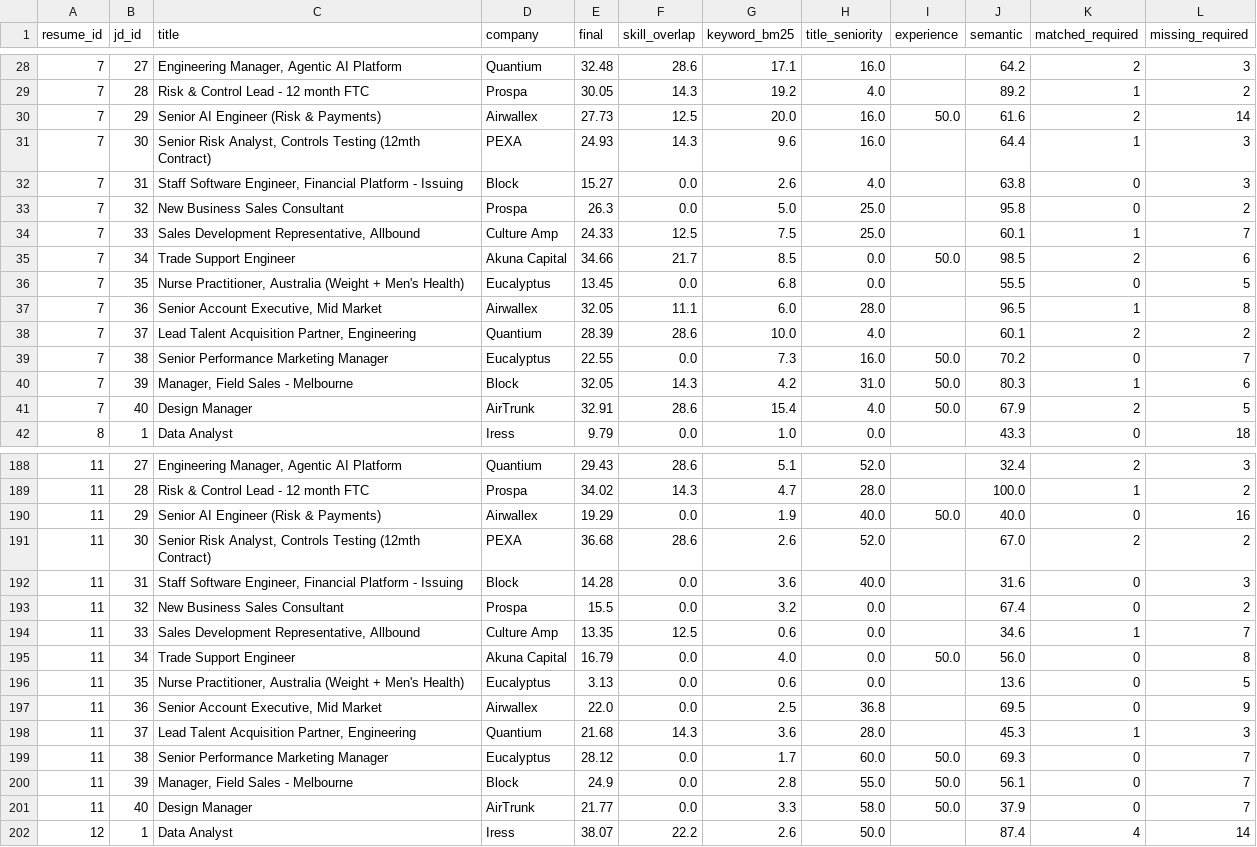
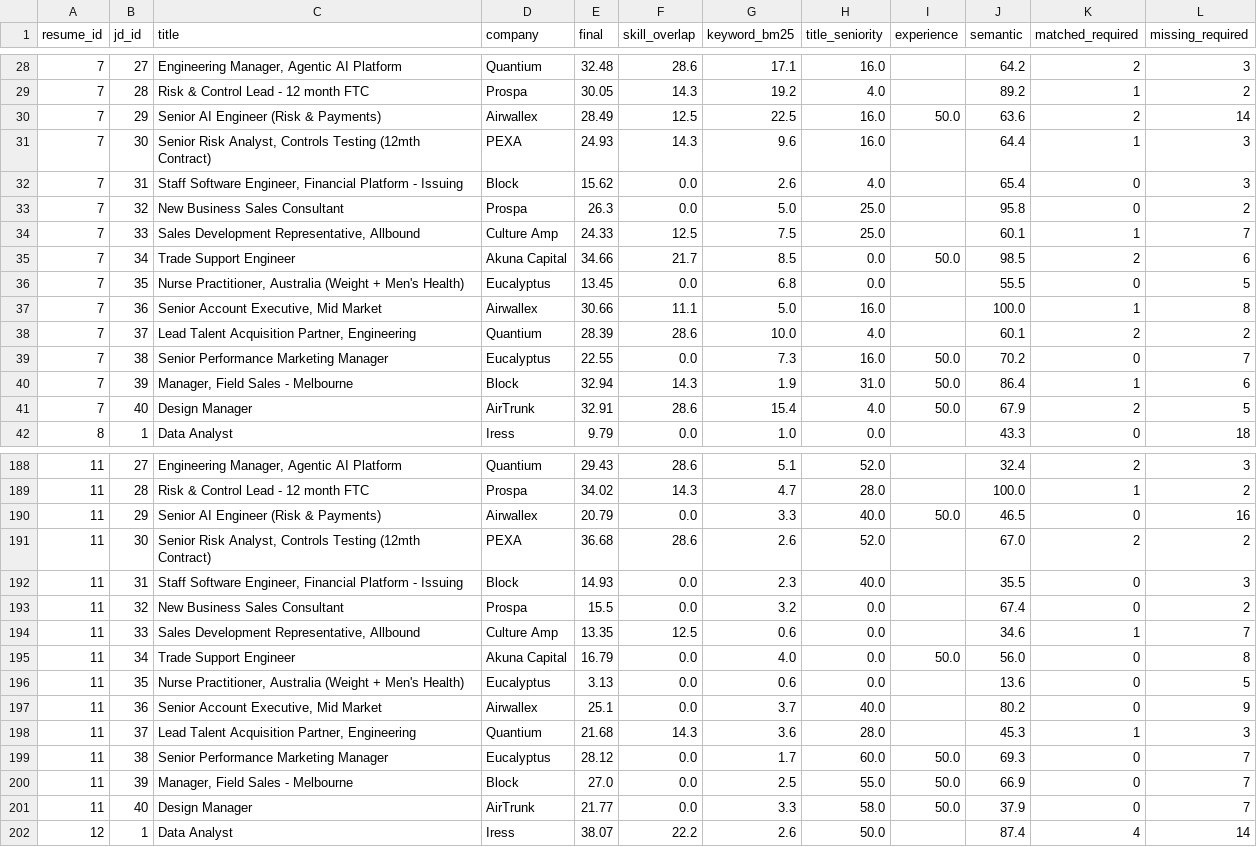
Before and after one commit to Nihira11/resume-matching-engine, a CSV file: data/eval/scores.csv, drawn as a sheet; only a part is shown, gaps mark what is left out; the diff covers the shown part only.

```diff
--- a/data/eval/scores.csv
+++ b/data/eval/scores.csv
@@ -29,5 +29,5 @@ resume_id,jd_id,title,company,final,skill_overlap,keyword_bm25,title_seniority,e
 7,28,Risk & Control Lead - 12 month FTC,Prospa,30.05,14.3,19.2,4.0,,89.2,1,2
-7,29,Senior AI Engineer (Risk & Payments),Airwallex,27.73,12.5,20.0,16.0,50.0,61.6,2,14
+7,29,Senior AI Engineer (Risk & Payments),Airwallex,28.49,12.5,22.5,16.0,50.0,63.6,2,14
 7,30,"Senior Risk Analyst, Controls Testing (12mth Contract)",PEXA,24.93,14.3,9.6,16.0,,64.4,1,3
-7,31,"Staff Software Engineer, Financial Platform - Issuing",Block,15.27,0.0,2.6,4.0,,63.8,0,3
+7,31,"Staff Software Engineer, Financial Platform - Issuing",Block,15.62,0.0,2.6,4.0,,65.4,0,3
 7,32,New Business Sales Consultant,Prospa,26.3,0.0,5.0,25.0,,95.8,0,2
@@ -36,6 +36,6 @@ resume_id,jd_id,title,company,final,skill_overlap,keyword_bm25,title_seniority,e
 7,35,"Nurse Practitioner, Australia (Weight + Men's Health)",Eucalyptus,13.45,0.0,6.8,0.0,,55.5,0,5
-7,36,"Senior Account Executive, Mid Market",Airwallex,32.05,11.1,6.0,28.0,,96.5,1,8
+7,36,"Senior Account Executive, Mid Market",Airwallex,30.66,11.1,5.0,16.0,,100.0,1,8
 7,37,"Lead Talent Acquisition Partner, Engineering",Quantium,28.39,28.6,10.0,4.0,,60.1,2,2
 7,38,Senior Performance Marketing Manager,Eucalyptus,22.55,0.0,7.3,16.0,50.0,70.2,0,7
-7,39,"Manager, Field Sales - Melbourne",Block,32.05,14.3,4.2,31.0,50.0,80.3,1,6
+7,39,"Manager, Field Sales - Melbourne",Block,32.94,14.3,1.9,31.0,50.0,86.4,1,6
 7,40,Design Manager,AirTrunk,32.91,28.6,15.4,4.0,50.0,67.9,2,5
@@ -189,5 +189,5 @@ resume_id,jd_id,title,company,final,skill_overlap,keyword_bm25,title_seniority,e
 11,28,Risk & Control Lead - 12 month FTC,Prospa,34.02,14.3,4.7,28.0,,100.0,1,2
-11,29,Senior AI Engineer (Risk & Payments),Airwallex,19.29,0.0,1.9,40.0,50.0,40.0,0,16
+11,29,Senior AI Engineer (Risk & Payments),Airwallex,20.79,0.0,3.3,40.0,50.0,46.5,0,16
 11,30,"Senior Risk Analyst, Controls Testing (12mth Contract)",PEXA,36.68,28.6,2.6,52.0,,67.0,2,2
-11,31,"Staff Software Engineer, Financial Platform - Issuing",Block,14.28,0.0,3.6,40.0,,31.6,0,3
+11,31,"Staff Software Engineer, Financial Platform - Issuing",Block,14.93,0.0,2.3,40.0,,35.5,0,3
 11,32,New Business Sales Consultant,Prospa,15.5,0.0,3.2,0.0,,67.4,0,2
@@ -196,6 +196,6 @@ resume_id,jd_id,title,company,final,skill_overlap,keyword_bm25,title_seniority,e
 11,35,"Nurse Practitioner, Australia (Weight + Men's Health)",Eucalyptus,3.13,0.0,0.6,0.0,,13.6,0,5
-11,36,"Senior Account Executive, Mid Market",Airwallex,22.0,0.0,2.5,36.8,,69.5,0,9
+11,36,"Senior Account Executive, Mid Market",Airwallex,25.1,0.0,3.7,40.0,,80.2,0,9
 11,37,"Lead Talent Acquisition Partner, Engineering",Quantium,21.68,14.3,3.6,28.0,,45.3,1,3
 11,38,Senior Performance Marketing Manager,Eucalyptus,28.12,0.0,1.7,60.0,50.0,69.3,0,7
-11,39,"Manager, Field Sales - Melbourne",Block,24.9,0.0,2.8,55.0,50.0,56.1,0,7
+11,39,"Manager, Field Sales - Melbourne",Block,27.0,0.0,2.5,55.0,50.0,66.9,0,7
 11,40,Design Manager,AirTrunk,21.77,0.0,3.3,58.0,50.0,37.9,0,7
```
Also changed, not shown: 73 edited cells elsewhere in this file, 5 other files.
